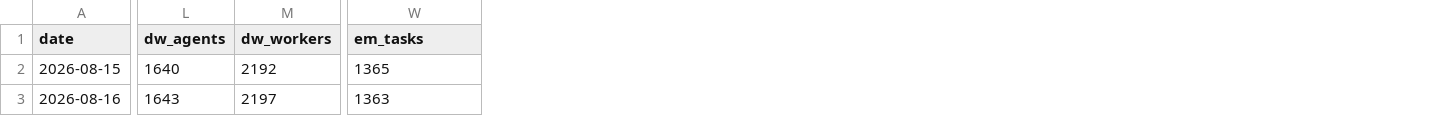
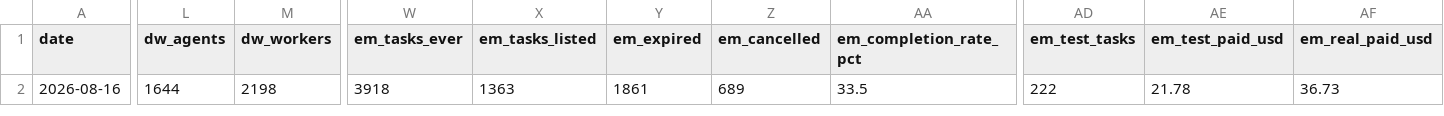
Before and after one commit to AsherKasper/agent-marketplace-index, a CSV file: data/index.csv, drawn as a sheet; only a part is shown, gaps mark what is left out; removed rows and columns are numbered as before the commit, all else as after; rows hold the shown columns only; the diff covers the shown part only; the diff names each change by its address in the sheet, - before the commit and + after, or states it on an @@ line.

Commit message:
New schema: true population, completion rate, test-traffic split

```diff
--- a/data/index.csv
+++ b/data/index.csv
+column W (em_tasks_ever), row 2: 3918
+column Y (em_expired), row 2: 1861
+column Z (em_cancelled), row 2: 689
+column AA (em_completion_rate_pct), row 2: 33.5
+column AD (em_test_tasks), row 2: 222
+column AE (em_test_paid_usd), row 2: 21.78
+column AF (em_real_paid_usd), row 2: 36.73
-X1: em_tasks
+X1: em_tasks_listed
-row 2: 2026-08-15 | 1640 | 2192 | 1365
-L2 (dw_agents): 1643
+L2 (dw_agents): 1644
-M2 (dw_workers): 2197
+M2 (dw_workers): 2198
```
Also changed, not shown: 7 edited cells elsewhere in this file.
